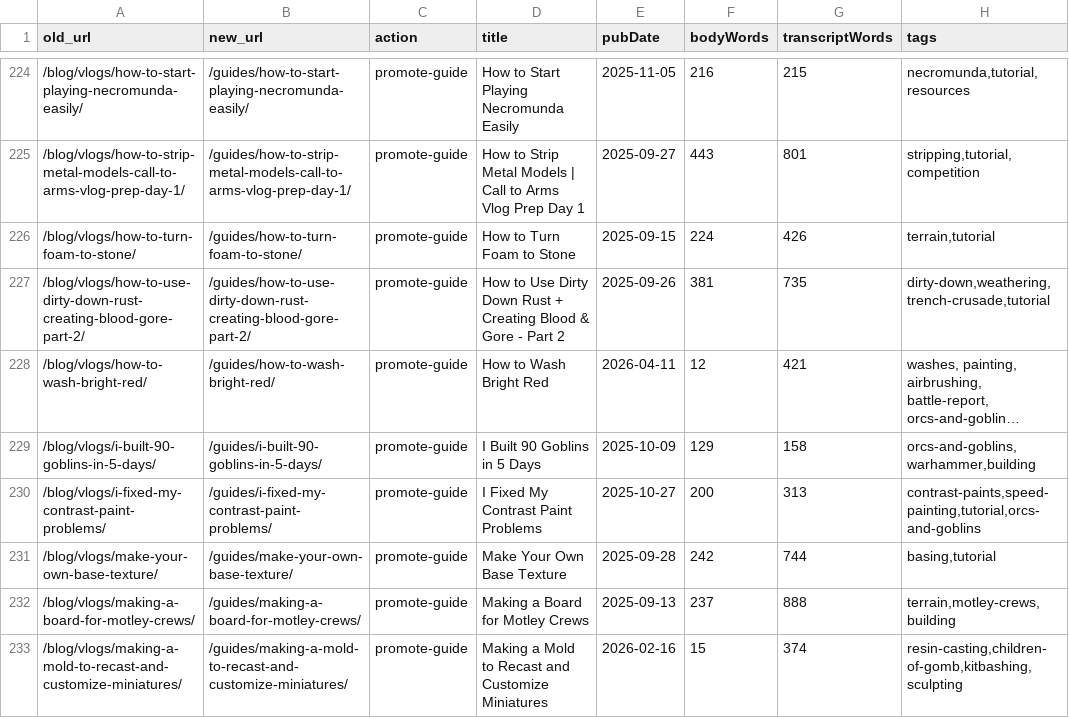
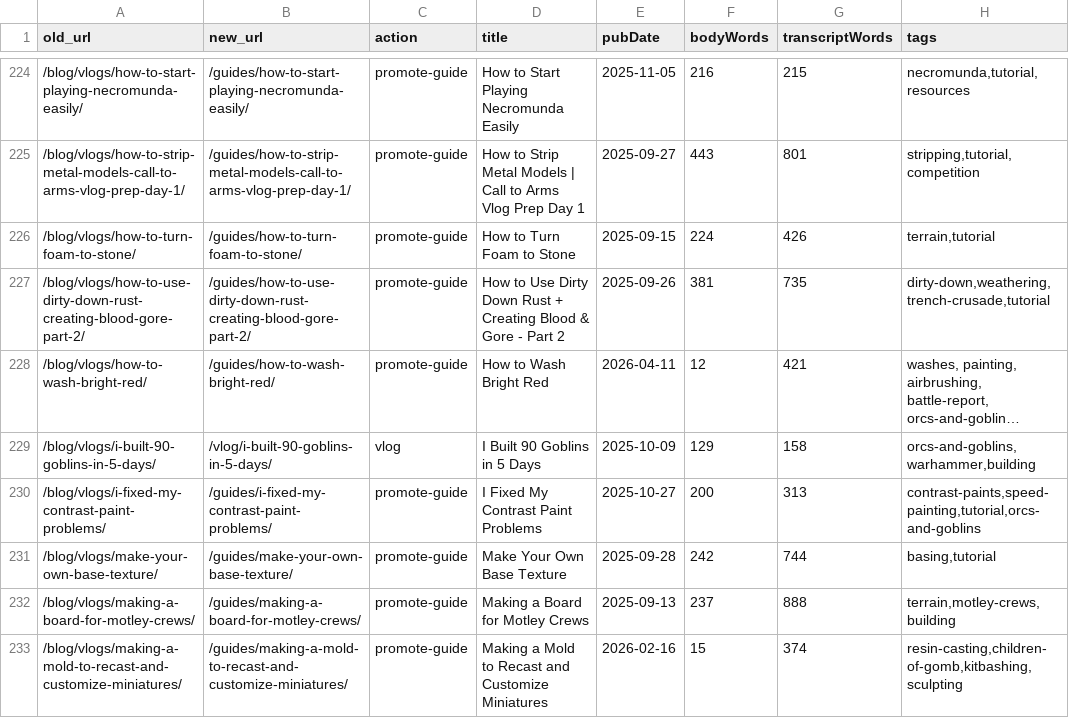
Before and after one commit to mattglbrt/hobbinomicon, a CSV file: roadmap/rebuild/url-map-posts.csv, drawn as a sheet; only a part is shown, gaps mark what is left out; long unchanged cells end in …; the diff covers the shown part only; the diff names each change by its address in the sheet, - before the commit and + after, or states it on an @@ line.

```diff
--- a/roadmap/rebuild/url-map-posts.csv
+++ b/roadmap/rebuild/url-map-posts.csv
-B229 (new_url): /guides/i-built-90-goblins-in-5-days/
+B229 (new_url): /vlog/i-built-90-goblins-in-5-days/
-C229 (action): promote-guide
+C229 (action): vlog
```
Also changed, not shown: 12 edited cells elsewhere in this file, 9 other files.
